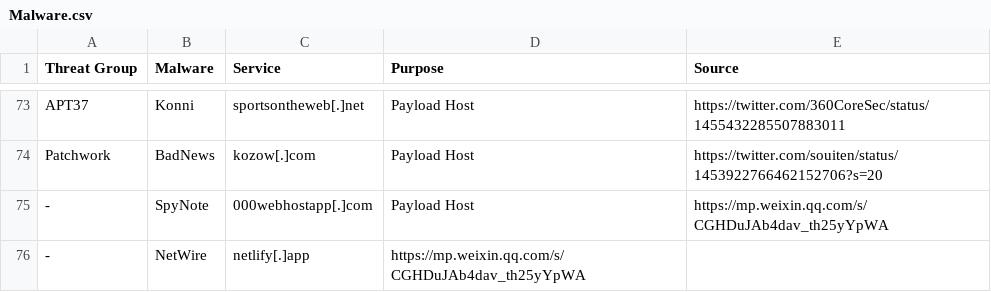
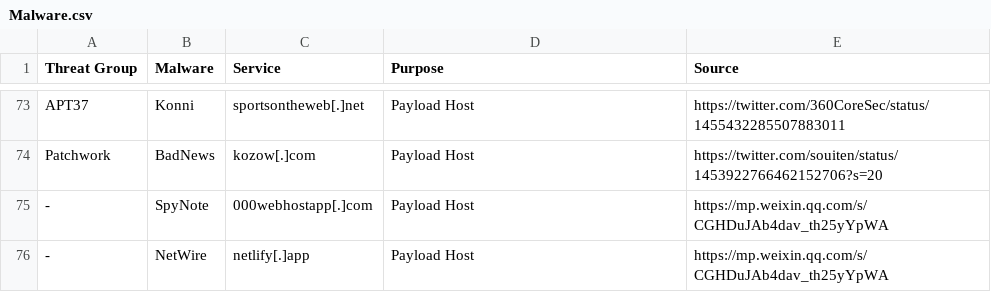
Before and after one commit to BushidoUK/Abused-Legitimate-Services, a CSV file: Malware.csv, drawn as a sheet; only a part is shown, gaps mark what is left out.

Commit message:
Update Malware.csv

```diff
--- a/Malware.csv
+++ b/Malware.csv
@@ -75,2 +75,2 @@ Patchwork,BadNews,kozow[.]com,Payload Host,https://twitter.com/souiten/status/14
 -,SpyNote,000webhostapp[.]com,Payload Host,https://mp.weixin.qq.com/s/CGHDuJAb4dav_th25yYpWA
--,NetWire,netlify[.]app,https://mp.weixin.qq.com/s/CGHDuJAb4dav_th25yYpWA
+-,NetWire,netlify[.]app,Payload Host,https://mp.weixin.qq.com/s/CGHDuJAb4dav_th25yYpWA
```
